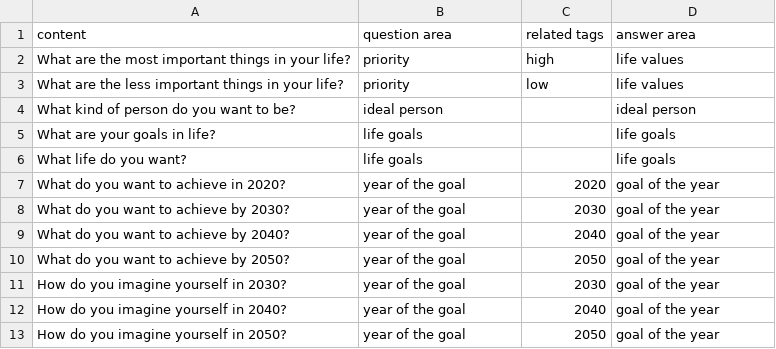
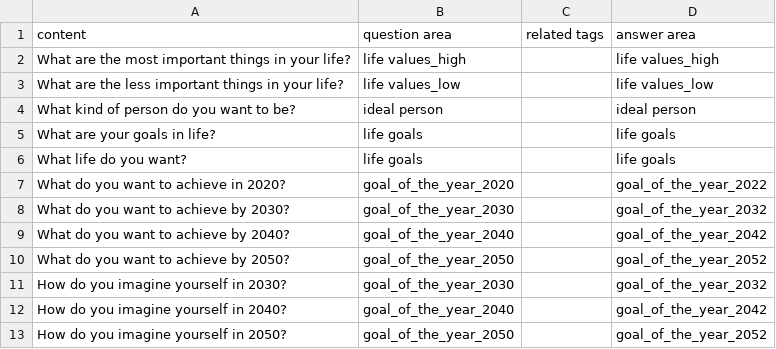
Before and after one commit to JECH2/MEgo_website, a CSV file: Question Data - Life Questions.csv, drawn as a sheet.

```diff
--- a/Question Data - Life Questions.csv
+++ b/Question Data - Life Questions.csv
@@ -1,4 +1,4 @@
 content,question area,related tags,answer area
-What are the most important things in your life?,priority,high,life values
-What are the less important things in your life?,priority,low,life values
+What are the most important things in your life?,life values_high,,life values_high
+What are the less important things in your life?,life values_low,,life values_low
 What kind of person do you want to be?,ideal person,,ideal person
@@ -6,8 +6,8 @@ What are your goals in life?,life goals,,life goals
 What life do you want?,life goals,,life goals
-What do you want to achieve in 2020?,year of the goal,2020,goal of the year
-What do you want to achieve by 2030?,year of the goal,2030,goal of the year
-What do you want to achieve by 2040?,year of the goal,2040,goal of the year
-What do you want to achieve by 2050?,year of the goal,2050,goal of the year
-How do you imagine yourself in 2030?,year of the goal,2030,goal of the year
-How do you imagine yourself in 2040?,year of the goal,2040,goal of the year
-How do you imagine yourself in 2050?,year of the goal,2050,goal of the year
+What do you want to achieve in 2020?,goal_of_the_year_2020,,goal_of_the_year_2022
+What do you want to achieve by 2030?,goal_of_the_year_2030,,goal_of_the_year_2032
+What do you want to achieve by 2040?,goal_of_the_year_2040,,goal_of_the_year_2042
+What do you want to achieve by 2050?,goal_of_the_year_2050,,goal_of_the_year_2052
+How do you imagine yourself in 2030?,goal_of_the_year_2030,,goal_of_the_year_2032
+How do you imagine yourself in 2040?,goal_of_the_year_2040,,goal_of_the_year_2042
+How do you imagine yourself in 2050?,goal_of_the_year_2050,,goal_of_the_year_2052
```
Also changed, not shown: Question Data - Daily Questions.csv, Question Data - emotion color.csv, 24 other files.
